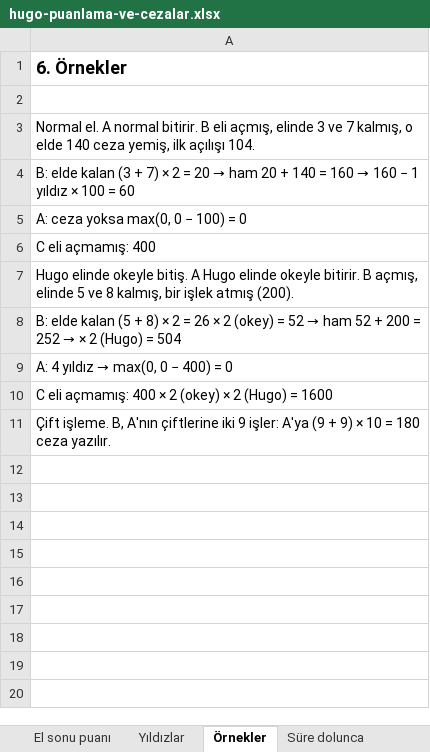
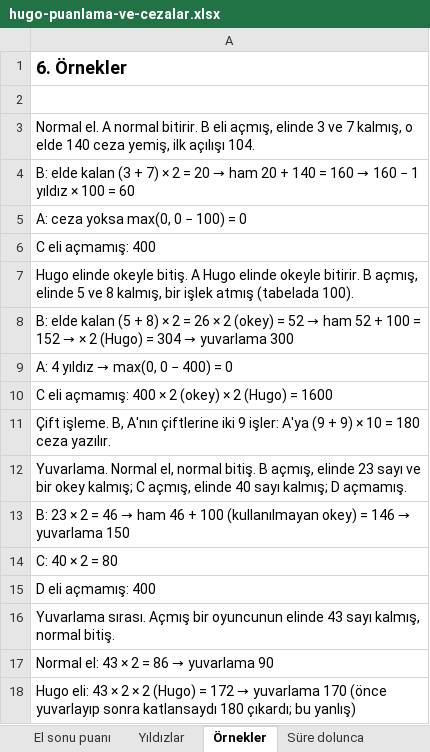
Before and after one commit to uzunosman/hugo-game-app, an Excel workbook: docs/hugo-puanlama-ve-cezalar.xlsx, sheet Örnekler, drawn as a sheet; values as stored, in another font and other column widths than the file's, no borders; the diff names each change by its address in the sheet, - before the commit and + after, or states it on an @@ line.

```diff
--- a/docs/hugo-puanlama-ve-cezalar.xlsx (sheet Örnekler)
+++ b/docs/hugo-puanlama-ve-cezalar.xlsx (sheet Örnekler)
-A7: …işlek atmış (200).
+A7: …işlek atmış (tabelada 100).
@@ A8: …52 + 200 = 252 → × 2 (Hugo) = 504 → …52 + 100 = 152 → × 2 (Hugo) = 304 → yuvarlama 300 @@
+row 12: Yuvarlama. Normal el, normal bitiş. B açmış, elinde 23 sayı ve bir okey kalmış; C açmış, elinde 40 sayı kalmış; D açmamış.
+row 13: B: 23 × 2 = 46 → ham 46 + 100 (kullanılmayan okey) = 146 → yuvarlama 150
+row 14: C: 40 × 2 = 80
+row 15: D eli açmamış: 400
+row 16: Yuvarlama sırası. Açmış bir oyuncunun elinde 43 sayı kalmış, normal bitiş.
+row 17: Normal el: 43 × 2 = 86 → yuvarlama 90
+row 18: Hugo eli: 43 × 2 × 2 (Hugo) = 172 → yuvarlama 170 (önce yuvarlayıp sonra katlansaydı 180 çıkardı; bu yanlış)
```
Also changed, not shown: sheet El sonu puanı, sheet Yıldızlar, sheet Anlık cezalar, sheet Temel kavramlar, sheet document.txt başındaki eski mad, 4 other files.
